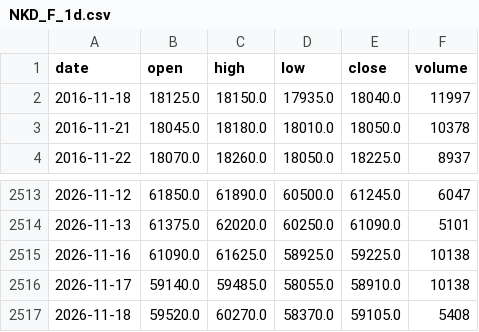
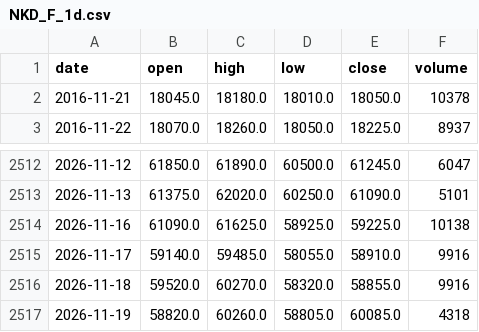
Before and after one commit to pjaco2842-lgtm/Free-ai, a CSV file: trading/data/NKD_F_1d.csv, drawn as a sheet; only a part is shown, gaps mark what is left out.

```diff
--- a/trading/data/NKD_F_1d.csv
+++ b/trading/data/NKD_F_1d.csv
@@ -1,3 +1,2 @@
 date,open,high,low,close,volume
-2016-11-18,18125.0,18150.0,17935.0,18040.0,11997
 2016-11-21,18045.0,18180.0,18010.0,18050.0,10378
@@ -2515,3 +2514,4 @@ date,open,high,low,close,volume
 2026-11-16,61090.0,61625.0,58925.0,59225.0,10138
-2026-11-17,59140.0,59485.0,58055.0,58910.0,10138
-2026-11-18,59520.0,60270.0,58370.0,59105.0,5408
+2026-11-17,59140.0,59485.0,58055.0,58910.0,9916
+2026-11-18,59520.0,60270.0,58320.0,58855.0,9916
+2026-11-19,58820.0,60260.0,58805.0,60085.0,4318
```
Also changed, not shown: trading/data/CL_F_1d.csv, trading/data/ES_F_1h.csv, 14 other files.
